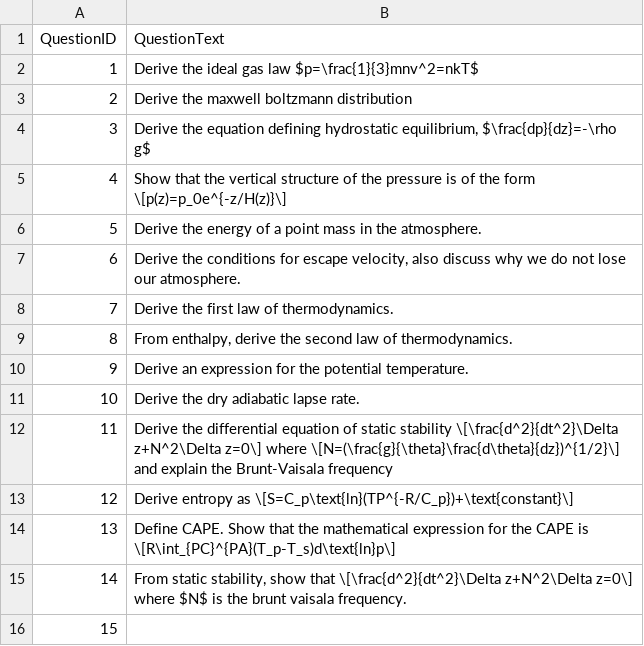
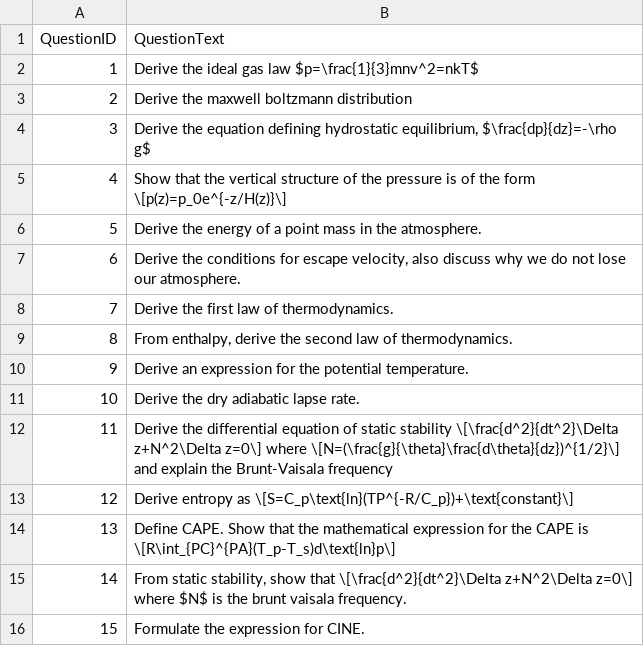
Before and after one commit to yakeen15/amth-qgen, a CSV file: 403/002.csv, drawn as a sheet.

```diff
--- a/403/002.csv
+++ b/403/002.csv
@@ -15,2 +15,2 @@ QuestionID,QuestionText
 14,"From static stability, show that \[\frac{d^2}{dt^2}\Delta z+N^2\Delta z=0\] where $N$ is the brunt vaisala frequency."
-15,""
+15,"Formulate the expression for CINE."
```
Also changed, not shown: 403/005.csv, 403/index.csv, 1 other file.
